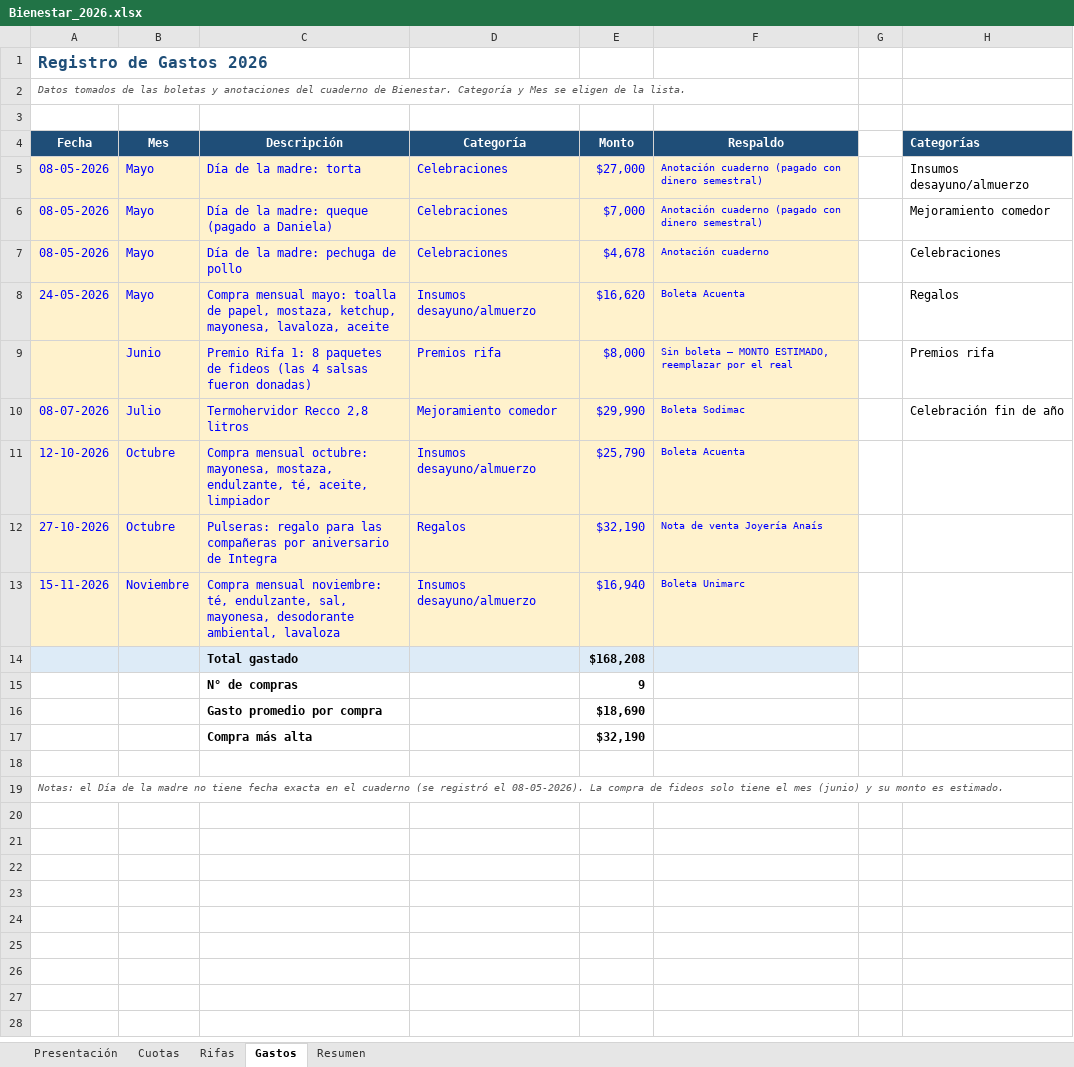
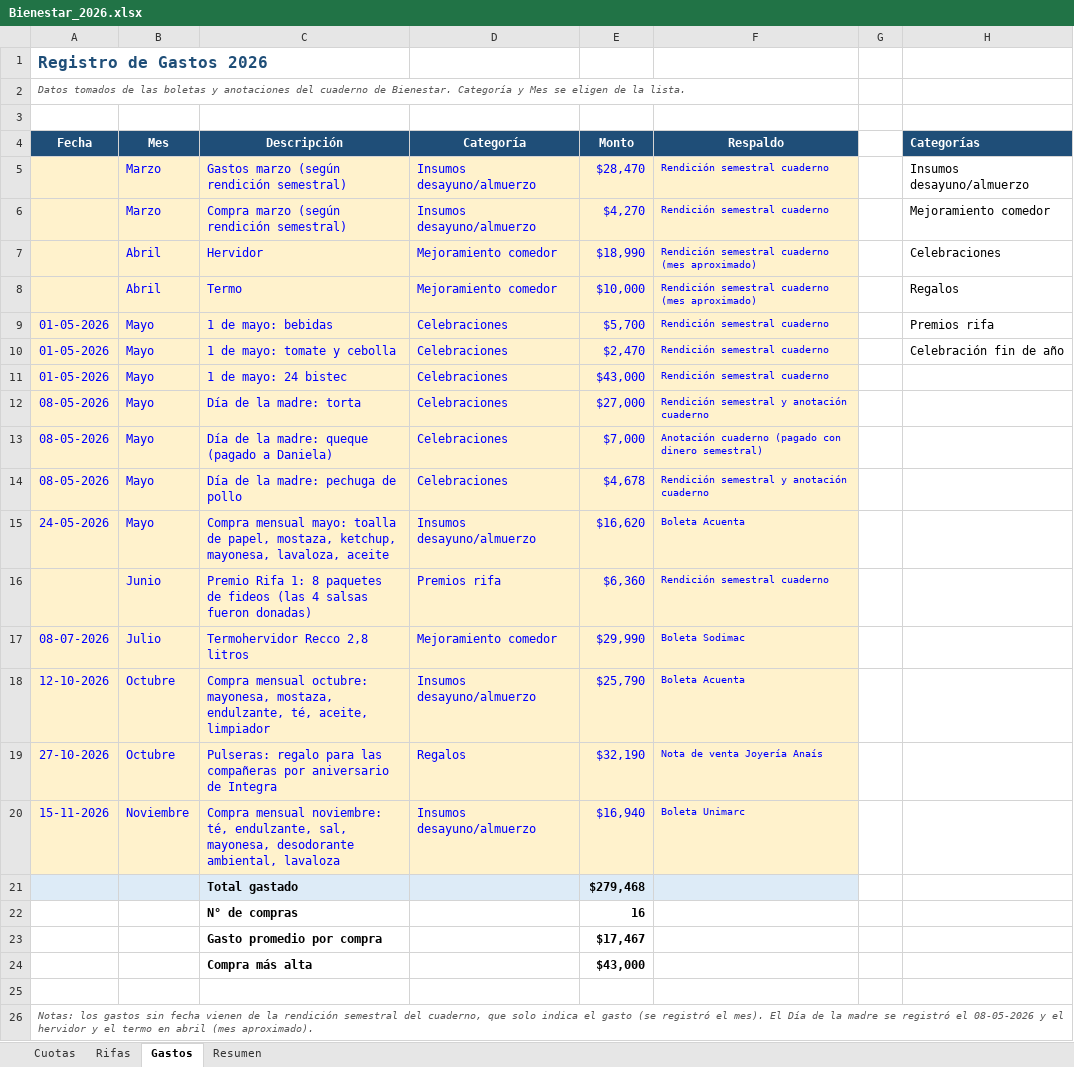
Before and after one commit to jaimeesteban93/CHAT-CLAUDE-CODE, an Excel workbook: excel/Bienestar_2026.xlsx, sheet Gastos, drawn as a sheet; values as stored, in another font and other column widths than the file's, no borders; addresses are those after the commit; the diff names each change by its address in the sheet, - before the commit and + after, or states it on an @@ line.

```diff
--- a/excel/Bienestar_2026.xlsx (sheet Gastos)
+++ b/excel/Bienestar_2026.xlsx (sheet Gastos)
-sheet tab: Presentación
+row 5:  | Marzo | Gastos marzo (según rendición semestral) | Insumos desayuno/almuerzo | $28,470 | Rendición semestral cuaderno |  | Insumos desayuno/almuerzo
+row 6:  | Marzo | Compra marzo (según rendición semestral) | Insumos desayuno/almuerzo | $4,270 | Rendición semestral cuaderno |  | Mejoramiento comedor
+row 7:  | Abril | Hervidor | Mejoramiento comedor | $18,990 | Rendición semestral cuaderno (mes aproximado) |  | Celebraciones
+row 8:  | Abril | Termo | Mejoramiento comedor | $10,000 | Rendición semestral cuaderno (mes aproximado) |  | Regalos
+row 9: 01-05-2026 | Mayo | 1 de mayo: bebidas | Celebraciones | $5,700 | Rendición semestral cuaderno |  | Premios rifa
+row 10: 01-05-2026 | Mayo | 1 de mayo: tomate y cebolla | Celebraciones | $2,470 | Rendición semestral cuaderno |  | Celebración fin de año
+row 11: 01-05-2026 | Mayo | 1 de mayo: 24 bistec | Celebraciones | $43,000 | Rendición semestral cuaderno
-F12 (Respaldo): Anotación cuaderno (pagado con dinero semestral)
+F12 (Respaldo): Rendición semestral y anotación cuaderno
-H12 (Categorías): Insumos desayuno/almuerzo
+H12 (Categorías): (empty)
-H13 (Categorías): Mejoramiento comedor
+H13 (Categorías): (empty)
-F14 (Respaldo): Anotación cuaderno
+F14 (Respaldo): Rendición semestral y anotación cuaderno
-H14 (Categorías): Celebraciones
+H14 (Categorías): (empty)
-H15 (Categorías): Regalos
+H15 (Categorías): (empty)
-E16 (Monto): $8,000
+E16 (Monto): $6,360
-F16 (Respaldo): Sin boleta – MONTO ESTIMADO, reemplazar por el real
+F16 (Respaldo): Rendición semestral cuaderno
-H16 (Categorías): Premios rifa
+H16 (Categorías): (empty)
-H17 (Categorías): Celebración fin de año
+H17 (Categorías): (empty)
-E21 (Monto): $168,208
+E21 (Monto): $279,468
-E22 (Monto): 9
+E22 (Monto): 16
-E23 (Monto): $18,690
+E23 (Monto): $17,467
-E24 (Monto): $32,190
+E24 (Monto): $43,000
-A26 (Fecha): Notas: el Día de la madre no tiene fecha exacta en el cuaderno (se registró el 08-05-2026). La compra de fideos solo tiene el mes (junio) y su monto es estimado.
+A26 (Fecha): Notas: los gastos sin fecha vienen de la rendición semestral del cuaderno, que solo indica el gasto (se registró el mes). El Día de la madre se registró el 08-05-2026 y el hervidor y el termo en abril (mes aproximado).
```
Also changed, not shown: sheet Resumen, sheet Rifas, formulas that keep their value.
